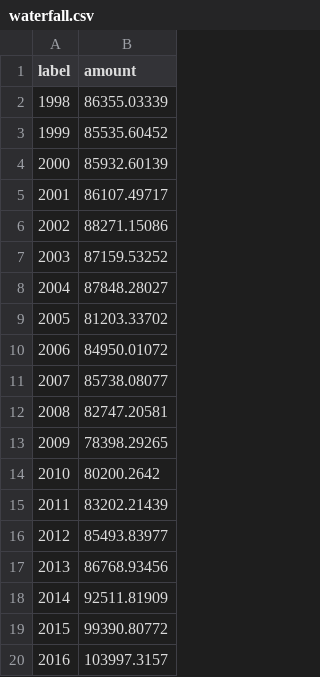
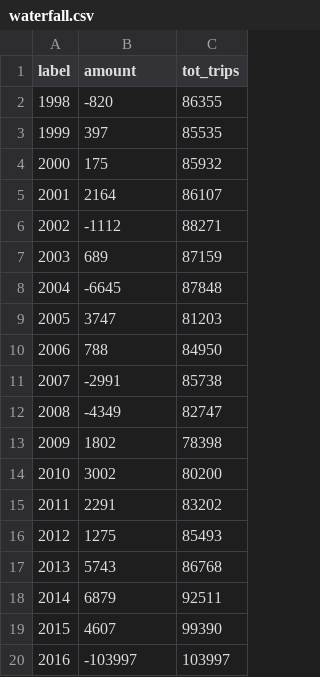
Before and after one commit to kitkatug/Data-Visualisation-II, a CSV file: data/waterfall.csv, drawn as a sheet; the diff names each change by its address in the sheet, - before the commit and + after, or states it on an @@ line.

```diff
--- a/data/waterfall.csv
+++ b/data/waterfall.csv
+column C (tot_trips), rows 2-20: 86355 | 85535 | 85932 | 86107 | 88271 | 87159 | 87848 | 81203 | 84950 | 85738 | 82747 | 78398 | 80200 | 83202 | 85493 | 86768 | 92511 | 99390 | 103997
-B2 (amount): 86355.03339
+B2 (amount): -820
-B3 (amount): 85535.60452
+B3 (amount): 397
-B4 (amount): 85932.60139
+B4 (amount): 175
-B5 (amount): 86107.49717
+B5 (amount): 2164
-B6 (amount): 88271.15086
+B6 (amount): -1112
-B7 (amount): 87159.53252
+B7 (amount): 689
-B8 (amount): 87848.28027
+B8 (amount): -6645
-B9 (amount): 81203.33702
+B9 (amount): 3747
-B10 (amount): 84950.01072
+B10 (amount): 788
-B11 (amount): 85738.08077
+B11 (amount): -2991
-B12 (amount): 82747.20581
+B12 (amount): -4349
-B13 (amount): 78398.29265
+B13 (amount): 1802
-B14 (amount): 80200.2642
+B14 (amount): 3002
-B15 (amount): 83202.21439
+B15 (amount): 2291
-B16 (amount): 85493.83977
+B16 (amount): 1275
-B17 (amount): 86768.93456
+B17 (amount): 5743
-B18 (amount): 92511.81909
+B18 (amount): 6879
-B19 (amount): 99390.80772
+B19 (amount): 4607
-B20 (amount): 103997.3157
+B20 (amount): -103997
```
Also changed, not shown: 1 other file.
